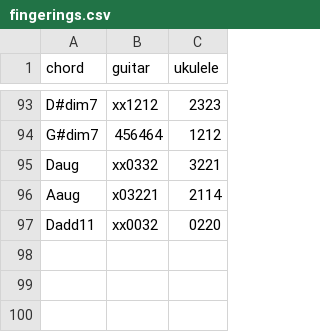
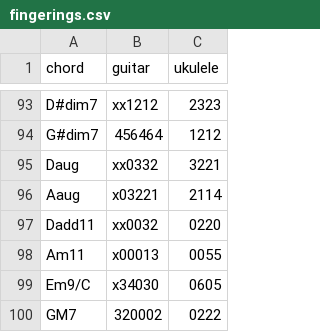
Before and after one commit to spilth/chord_diagrams, a CSV file: lib/chord_diagrams/fingerings.csv, drawn as a sheet; only a part is shown, gaps mark what is left out.

Commit message:
Adds chords using in the song Constant Craving (#7)

```diff
--- a/lib/chord_diagrams/fingerings.csv
+++ b/lib/chord_diagrams/fingerings.csv
@@ -97 +97,4 @@ Aaug,x03221,2114
 Dadd11,xx0032,0220
+Am11,x00013,0055
+Em9/C,x34030,0605
+GM7,320002,0222
```
Also changed, not shown: 1 other file.
